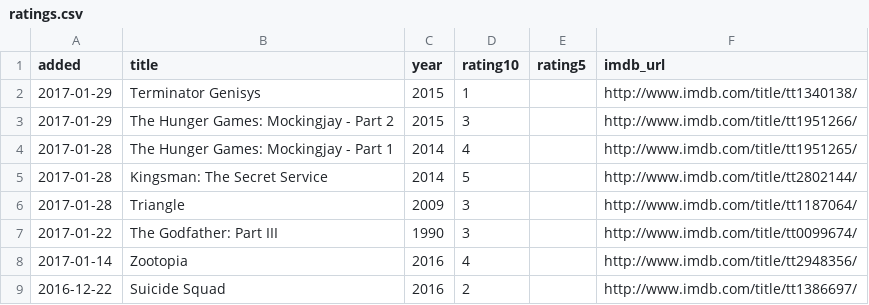
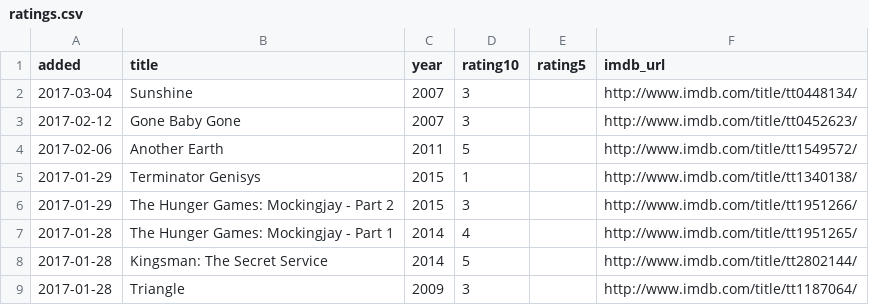
Before and after one commit to matachi/movie-diary, a CSV file: ratings.csv, drawn as a sheet; only a part is shown; the shorter side is filled out with more unchanged rows.

Commit message:
Rate Sunshine (2007), Gone Baby Gone (2007), Another Earth (2011)

```diff
--- a/ratings.csv
+++ b/ratings.csv
@@ -1,2 +1,5 @@
 added,title,year,rating10,rating5,imdb_url
+"2017-03-04","Sunshine","2007","3","","http://www.imdb.com/title/tt0448134/"
+"2017-02-12","Gone Baby Gone","2007","3","","http://www.imdb.com/title/tt0452623/"
+"2017-02-06","Another Earth","2011","5","","http://www.imdb.com/title/tt1549572/"
 "2017-01-29","Terminator Genisys","2015","1","","http://www.imdb.com/title/tt1340138/"
```
Also changed, not shown: 1 other file.
